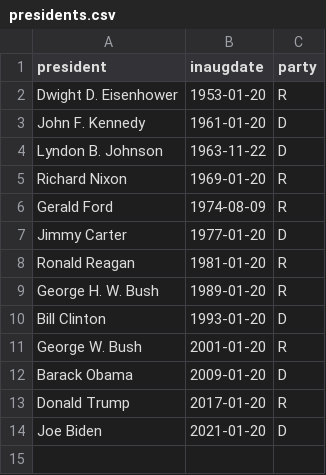
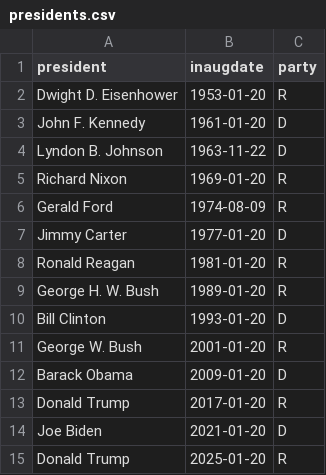
Before and after one commit to robhanssen/econ-analysis, a CSV file: sources/presidents.csv, drawn as a sheet.

Commit message:
president update

```diff
--- a/sources/presidents.csv
+++ b/sources/presidents.csv
@@ -14 +14,2 @@ Donald Trump,2017-01-20,R
 Joe Biden,2021-01-20,D
+Donald Trump,2025-01-20,R
```
Also changed, not shown: 1 other file.
